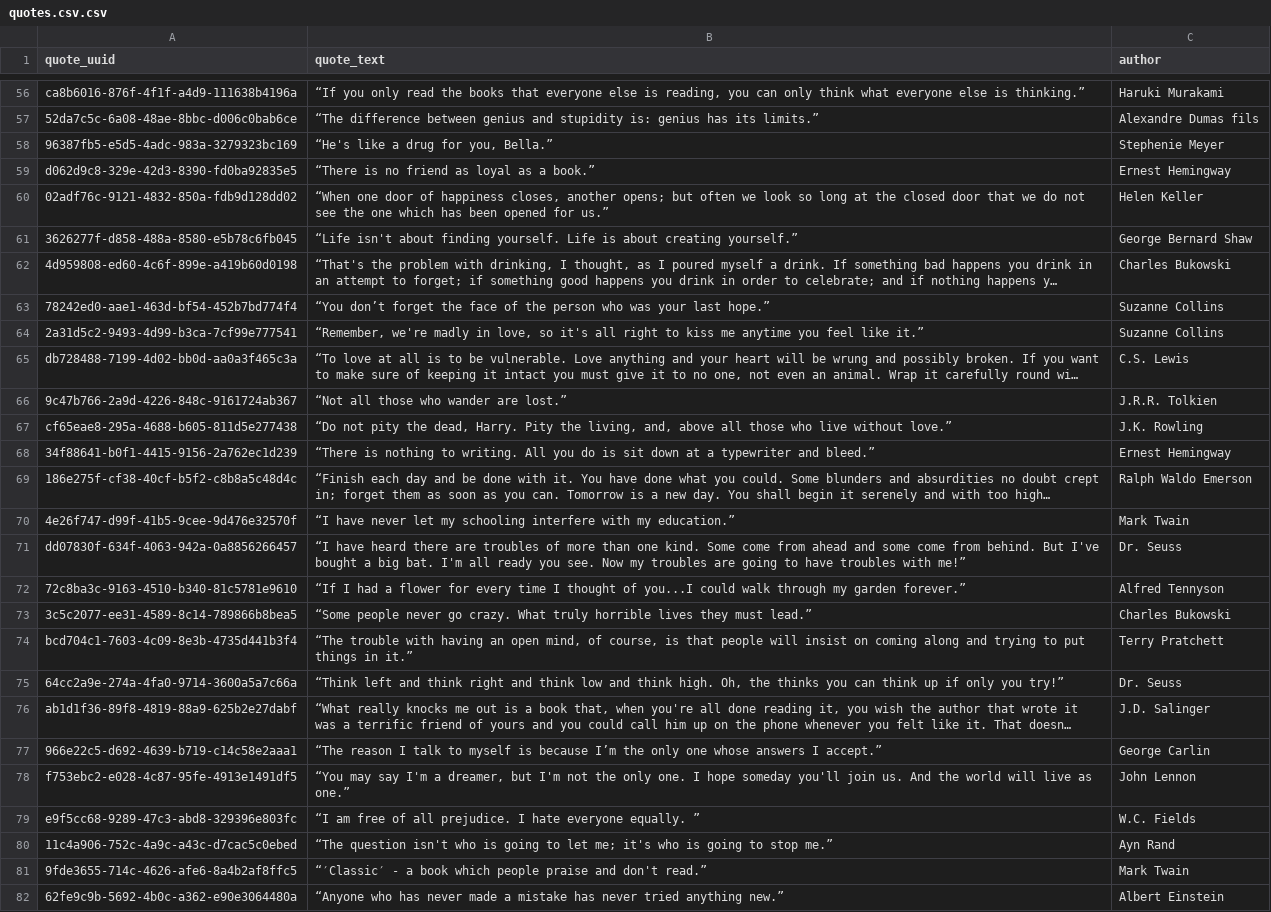
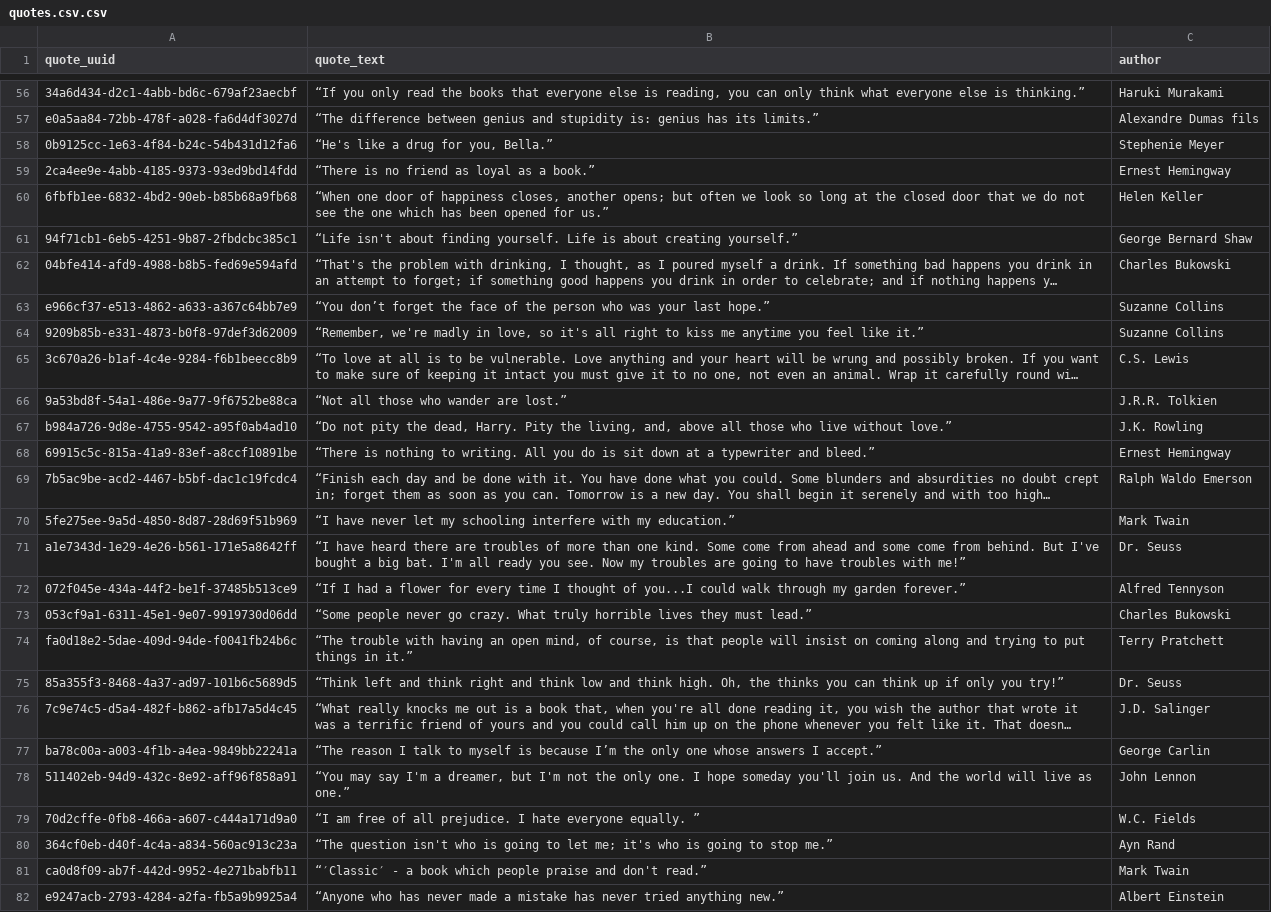
Before and after one commit to mpshmakov/scraping_quotes, a CSV file: data/quotes.csv.csv, drawn as a sheet; only a part is shown, gaps mark what is left out; long unchanged cells end in …; the diff covers the shown part only; the diff names each change by its address in the sheet, - before the commit and + after, or states it on an @@ line.

```diff
--- a/data/quotes.csv.csv
+++ b/data/quotes.csv.csv
-A56 (quote_uuid): ca8b6016-876f-4f1f-a4d9-111638b4196a
+A56 (quote_uuid): 34a6d434-d2c1-4abb-bd6c-679af23aecbf
-A57 (quote_uuid): 52da7c5c-6a08-48ae-8bbc-d006c0bab6ce
+A57 (quote_uuid): e0a5aa84-72bb-478f-a028-fa6d4df3027d
-A58 (quote_uuid): 96387fb5-e5d5-4adc-983a-3279323bc169
+A58 (quote_uuid): 0b9125cc-1e63-4f84-b24c-54b431d12fa6
-A59 (quote_uuid): d062d9c8-329e-42d3-8390-fd0ba92835e5
+A59 (quote_uuid): 2ca4ee9e-4abb-4185-9373-93ed9bd14fdd
-A60 (quote_uuid): 02adf76c-9121-4832-850a-fdb9d128dd02
+A60 (quote_uuid): 6fbfb1ee-6832-4bd2-90eb-b85b68a9fb68
-A61 (quote_uuid): 3626277f-d858-488a-8580-e5b78c6fb045
+A61 (quote_uuid): 94f71cb1-6eb5-4251-9b87-2fbdcbc385c1
-A62 (quote_uuid): 4d959808-ed60-4c6f-899e-a419b60d0198
+A62 (quote_uuid): 04bfe414-afd9-4988-b8b5-fed69e594afd
-A63 (quote_uuid): 78242ed0-aae1-463d-bf54-452b7bd774f4
+A63 (quote_uuid): e966cf37-e513-4862-a633-a367c64bb7e9
-A64 (quote_uuid): 2a31d5c2-9493-4d99-b3ca-7cf99e777541
+A64 (quote_uuid): 9209b85b-e331-4873-b0f8-97def3d62009
-A65 (quote_uuid): db728488-7199-4d02-bb0d-aa0a3f465c3a
+A65 (quote_uuid): 3c670a26-b1af-4c4e-9284-f6b1beecc8b9
-A66 (quote_uuid): 9c47b766-2a9d-4226-848c-9161724ab367
+A66 (quote_uuid): 9a53bd8f-54a1-486e-9a77-9f6752be88ca
-A67 (quote_uuid): cf65eae8-295a-4688-b605-811d5e277438
+A67 (quote_uuid): b984a726-9d8e-4755-9542-a95f0ab4ad10
-A68 (quote_uuid): 34f88641-b0f1-4415-9156-2a762ec1d239
+A68 (quote_uuid): 69915c5c-815a-41a9-83ef-a8ccf10891be
-A69 (quote_uuid): 186e275f-cf38-40cf-b5f2-c8b8a5c48d4c
+A69 (quote_uuid): 7b5ac9be-acd2-4467-b5bf-dac1c19fcdc4
-A70 (quote_uuid): 4e26f747-d99f-41b5-9cee-9d476e32570f
+A70 (quote_uuid): 5fe275ee-9a5d-4850-8d87-28d69f51b969
-A71 (quote_uuid): dd07830f-634f-4063-942a-0a8856266457
+A71 (quote_uuid): a1e7343d-1e29-4e26-b561-171e5a8642ff
-A72 (quote_uuid): 72c8ba3c-9163-4510-b340-81c5781e9610
+A72 (quote_uuid): 072f045e-434a-44f2-be1f-37485b513ce9
-A73 (quote_uuid): 3c5c2077-ee31-4589-8c14-789866b8bea5
+A73 (quote_uuid): 053cf9a1-6311-45e1-9e07-9919730d06dd
-A74 (quote_uuid): bcd704c1-7603-4c09-8e3b-4735d441b3f4
+A74 (quote_uuid): fa0d18e2-5dae-409d-94de-f0041fb24b6c
-A75 (quote_uuid): 64cc2a9e-274a-4fa0-9714-3600a5a7c66a
+A75 (quote_uuid): 85a355f3-8468-4a37-ad97-101b6c5689d5
-A76 (quote_uuid): ab1d1f36-89f8-4819-88a9-625b2e27dabf
+A76 (quote_uuid): 7c9e74c5-d5a4-482f-b862-afb17a5d4c45
-A77 (quote_uuid): 966e22c5-d692-4639-b719-c14c58e2aaa1
+A77 (quote_uuid): ba78c00a-a003-4f1b-a4ea-9849bb22241a
-A78 (quote_uuid): f753ebc2-e028-4c87-95fe-4913e1491df5
+A78 (quote_uuid): 511402eb-94d9-432c-8e92-aff96f858a91
-A79 (quote_uuid): e9f5cc68-9289-47c3-abd8-329396e803fc
+A79 (quote_uuid): 70d2cffe-0fb8-466a-a607-c444a171d9a0
-A80 (quote_uuid): 11c4a906-752c-4a9c-a43c-d7cac5c0ebed
+A80 (quote_uuid): 364cf0eb-d40f-4c4a-a834-560ac913c23a
-A81 (quote_uuid): 9fde3655-714c-4626-afe6-8a4b2af8ffc5
+A81 (quote_uuid): ca0d8f09-ab7f-442d-9952-4e271babfb11
-A82 (quote_uuid): 62fe9c9b-5692-4b0c-a362-e90e3064480a
+A82 (quote_uuid): e9247acb-2793-4284-a2fa-fb5a9b9925a4
```
Also changed, not shown: 73 edited cells elsewhere in this file, data/quote_tag_link.csv, data/tags.csv, 2 other files.
